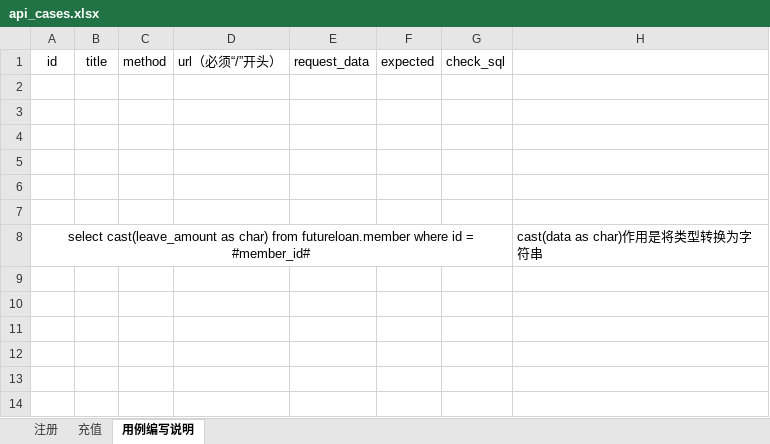
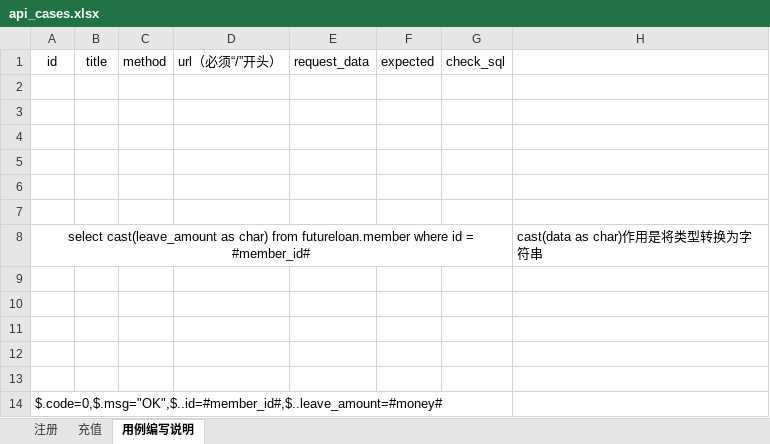
Before and after one commit to shichangyao/jkkj, an Excel workbook: TestDatas/api_cases.xlsx, sheet 用例编写说明, drawn as a sheet; values as stored, in another font and other column widths than the file's, no borders; the diff names each change by its address in the sheet, - before the commit and + after, or states it on an @@ line.

```diff
--- a/TestDatas/api_cases.xlsx (sheet 用例编写说明)
+++ b/TestDatas/api_cases.xlsx (sheet 用例编写说明)
+row 9: (empty)
+row 10: (empty)
+row 11: (empty)
+row 12: (empty)
+row 13: (empty)
+row 14: $.code=0,$.msg="OK",$..id=#member_id#,$..leave_amount=#money#
```
Also changed, not shown: 2 other files.
